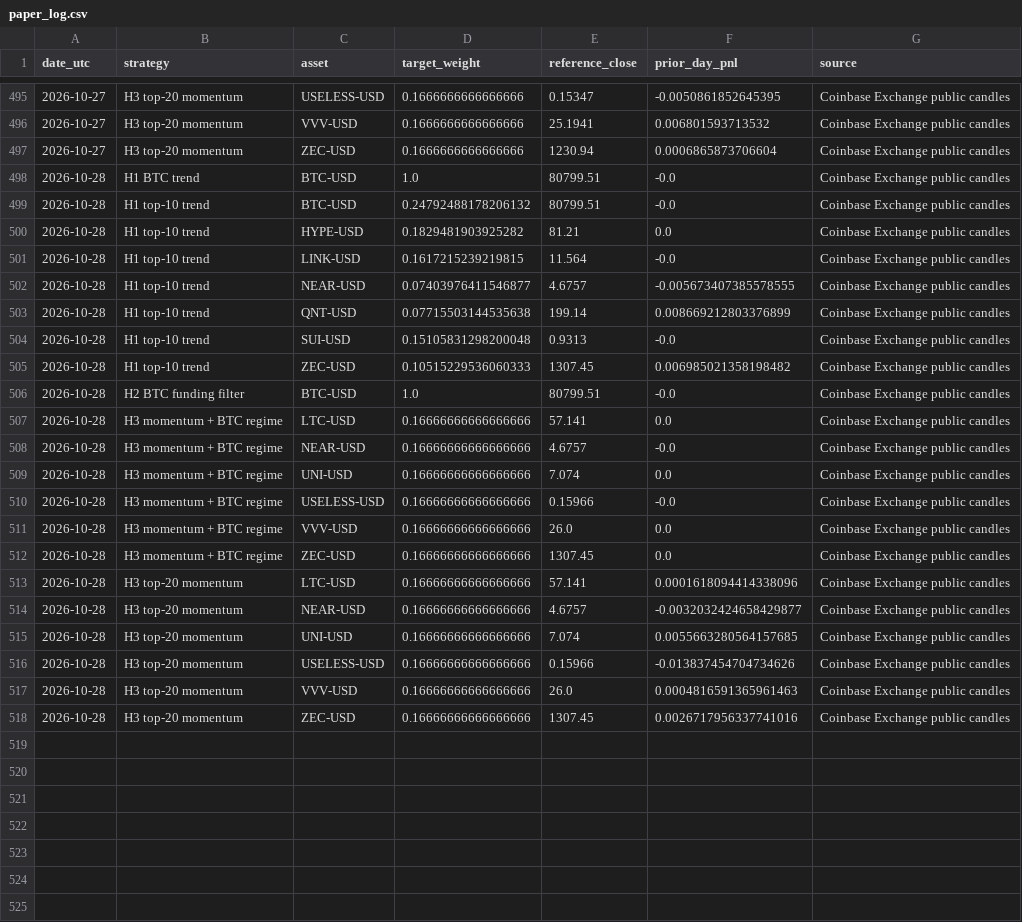
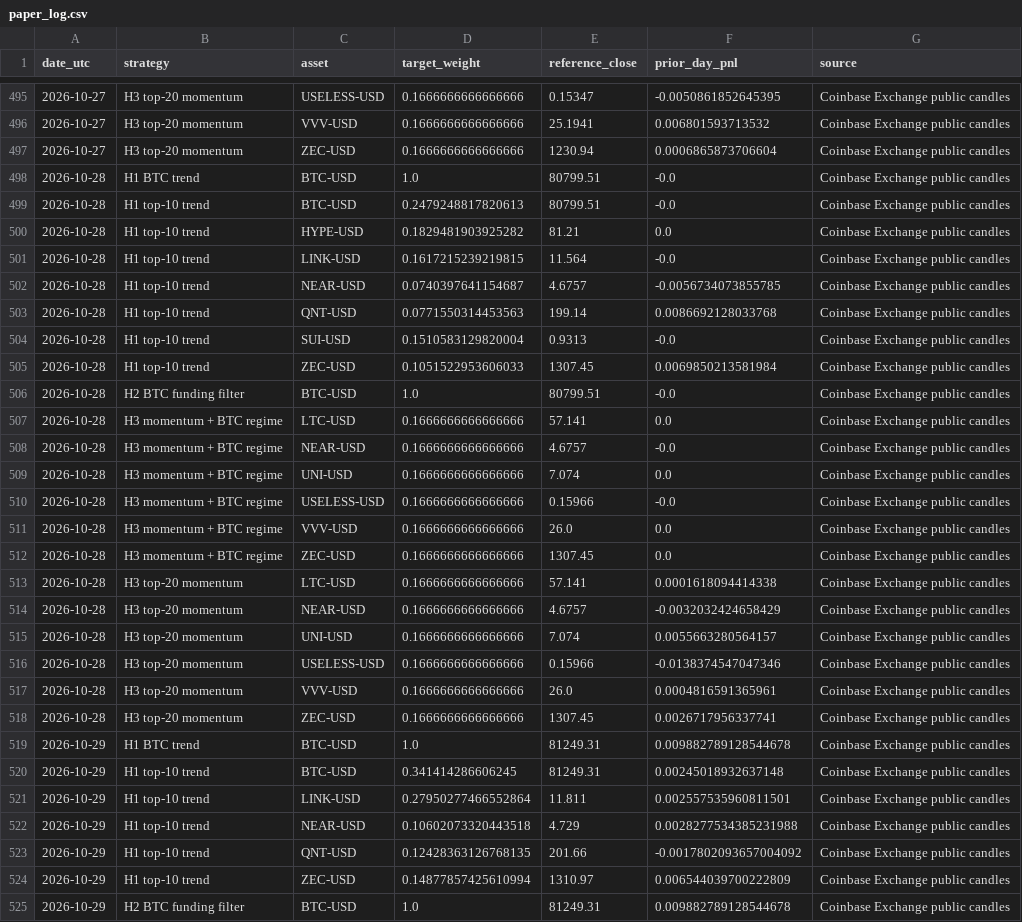
Before and after one commit to creditcomebackclub/crypto-trend-research, a CSV file: forward/paper_log.csv, drawn as a sheet; only a part is shown, gaps mark what is left out; the diff covers the shown part only.

```diff
--- a/forward/paper_log.csv
+++ b/forward/paper_log.csv
@@ -498,21 +498,28 @@ date_utc,strategy,asset,target_weight,reference_close,prior_day_pnl,source
 2026-10-28,H1 BTC trend,BTC-USD,1.0,80799.51,-0.0,Coinbase Exchange public candles
-2026-10-28,H1 top-10 trend,BTC-USD,0.24792488178206132,80799.51,-0.0,Coinbase Exchange public candles
+2026-10-28,H1 top-10 trend,BTC-USD,0.2479248817820613,80799.51,-0.0,Coinbase Exchange public candles
 2026-10-28,H1 top-10 trend,HYPE-USD,0.1829481903925282,81.21,0.0,Coinbase Exchange public candles
 2026-10-28,H1 top-10 trend,LINK-USD,0.1617215239219815,11.564,-0.0,Coinbase Exchange public candles
-2026-10-28,H1 top-10 trend,NEAR-USD,0.07403976411546877,4.6757,-0.005673407385578555,Coinbase Exchange public candles
-2026-10-28,H1 top-10 trend,QNT-USD,0.07715503144535638,199.14,0.008669212803376899,Coinbase Exchange public candles
-2026-10-28,H1 top-10 trend,SUI-USD,0.15105831298200048,0.9313,-0.0,Coinbase Exchange public candles
-2026-10-28,H1 top-10 trend,ZEC-USD,0.10515229536060333,1307.45,0.006985021358198482,Coinbase Exchange public candles
+2026-10-28,H1 top-10 trend,NEAR-USD,0.0740397641154687,4.6757,-0.0056734073855785,Coinbase Exchange public candles
+2026-10-28,H1 top-10 trend,QNT-USD,0.0771550314453563,199.14,0.0086692128033768,Coinbase Exchange public candles
+2026-10-28,H1 top-10 trend,SUI-USD,0.1510583129820004,0.9313,-0.0,Coinbase Exchange public candles
+2026-10-28,H1 top-10 trend,ZEC-USD,0.1051522953606033,1307.45,0.0069850213581984,Coinbase Exchange public candles
 2026-10-28,H2 BTC funding filter,BTC-USD,1.0,80799.51,-0.0,Coinbase Exchange public candles
-2026-10-28,H3 momentum + BTC regime,LTC-USD,0.16666666666666666,57.141,0.0,Coinbase Exchange public candles
-2026-10-28,H3 momentum + BTC regime,NEAR-USD,0.16666666666666666,4.6757,-0.0,Coinbase Exchange public candles
-2026-10-28,H3 momentum + BTC regime,UNI-USD,0.16666666666666666,7.074,0.0,Coinbase Exchange public candles
-2026-10-28,H3 momentum + BTC regime,USELESS-USD,0.16666666666666666,0.15966,-0.0,Coinbase Exchange public candles
-2026-10-28,H3 momentum + BTC regime,VVV-USD,0.16666666666666666,26.0,0.0,Coinbase Exchange public candles
-2026-10-28,H3 momentum + BTC regime,ZEC-USD,0.16666666666666666,1307.45,0.0,Coinbase Exchange public candles
-2026-10-28,H3 top-20 momentum,LTC-USD,0.16666666666666666,57.141,0.0001618094414338096,Coinbase Exchange public candles
-2026-10-28,H3 top-20 momentum,NEAR-USD,0.16666666666666666,4.6757,-0.0032032424658429877,Coinbase Exchange public candles
-2026-10-28,H3 top-20 momentum,UNI-USD,0.16666666666666666,7.074,0.0055663280564157685,Coinbase Exchange public candles
-2026-10-28,H3 top-20 momentum,USELESS-USD,0.16666666666666666,0.15966,-0.013837454704734626,Coinbase Exchange public candles
-2026-10-28,H3 top-20 momentum,VVV-USD,0.16666666666666666,26.0,0.0004816591365961463,Coinbase Exchange public candles
-2026-10-28,H3 top-20 momentum,ZEC-USD,0.16666666666666666,1307.45,0.0026717956337741016,Coinbase Exchange public candles
+2026-10-28,H3 momentum + BTC regime,LTC-USD,0.1666666666666666,57.141,0.0,Coinbase Exchange public candles
+2026-10-28,H3 momentum + BTC regime,NEAR-USD,0.1666666666666666,4.6757,-0.0,Coinbase Exchange public candles
+2026-10-28,H3 momentum + BTC regime,UNI-USD,0.1666666666666666,7.074,0.0,Coinbase Exchange public candles
+2026-10-28,H3 momentum + BTC regime,USELESS-USD,0.1666666666666666,0.15966,-0.0,Coinbase Exchange public candles
+2026-10-28,H3 momentum + BTC regime,VVV-USD,0.1666666666666666,26.0,0.0,Coinbase Exchange public candles
+2026-10-28,H3 momentum + BTC regime,ZEC-USD,0.1666666666666666,1307.45,0.0,Coinbase Exchange public candles
+2026-10-28,H3 top-20 momentum,LTC-USD,0.1666666666666666,57.141,0.0001618094414338,Coinbase Exchange public candles
+2026-10-28,H3 top-20 momentum,NEAR-USD,0.1666666666666666,4.6757,-0.0032032424658429,Coinbase Exchange public candles
+2026-10-28,H3 top-20 momentum,UNI-USD,0.1666666666666666,7.074,0.0055663280564157,Coinbase Exchange public candles
+2026-10-28,H3 top-20 momentum,USELESS-USD,0.1666666666666666,0.15966,-0.0138374547047346,Coinbase Exchange public candles
+2026-10-28,H3 top-20 momentum,VVV-USD,0.1666666666666666,26.0,0.0004816591365961,Coinbase Exchange public candles
+2026-10-28,H3 top-20 momentum,ZEC-USD,0.1666666666666666,1307.45,0.0026717956337741,Coinbase Exchange public candles
+2026-10-29,H1 BTC trend,BTC-USD,1.0,81249.31,0.009882789128544678,Coinbase Exchange public candles
+2026-10-29,H1 top-10 trend,BTC-USD,0.341414286606245,81249.31,0.00245018932637148,Coinbase Exchange public candles
+2026-10-29,H1 top-10 trend,LINK-USD,0.27950277466552864,11.811,0.002557535960811501,Coinbase Exchange public candles
+2026-10-29,H1 top-10 trend,NEAR-USD,0.10602073320443518,4.729,0.0028277534385231988,Coinbase Exchange public candles
+2026-10-29,H1 top-10 trend,QNT-USD,0.12428363126768135,201.66,-0.0017802093657004092,Coinbase Exchange public candles
+2026-10-29,H1 top-10 trend,ZEC-USD,0.14877857425610994,1310.97,0.006544039700222809,Coinbase Exchange public candles
+2026-10-29,H2 BTC funding filter,BTC-USD,1.0,81249.31,0.009882789128544678,Coinbase Exchange public candles
```
Also changed, not shown: 12 added rows elsewhere in this file.
